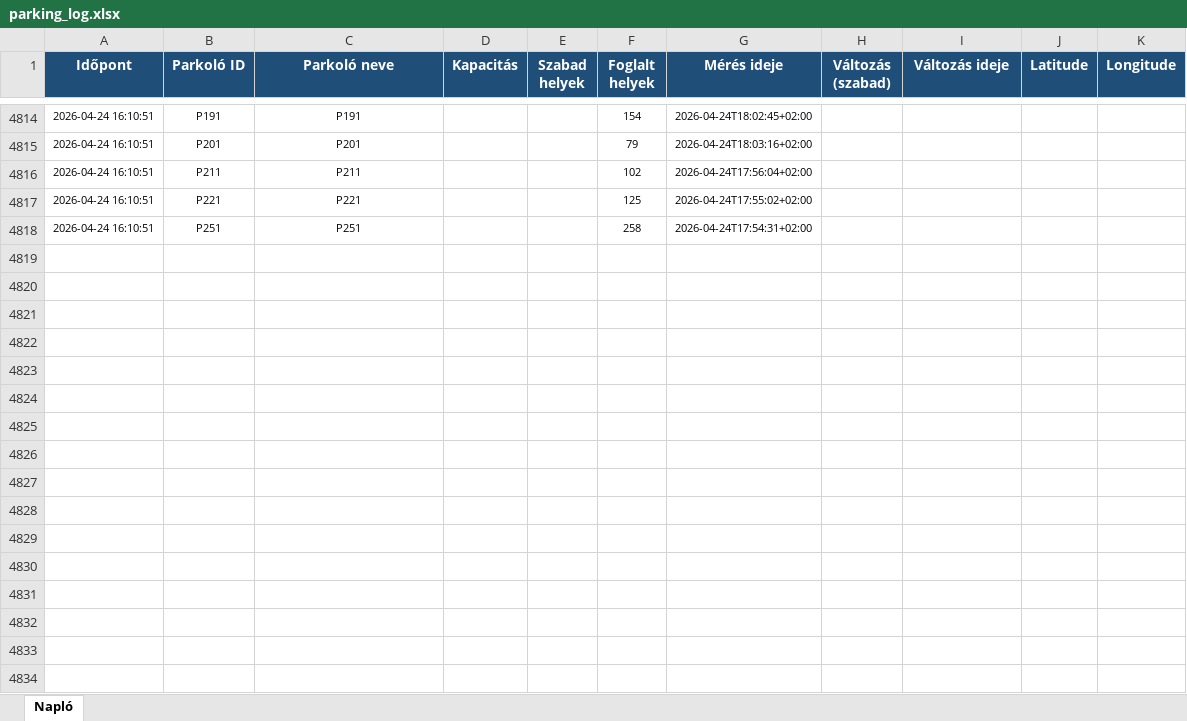
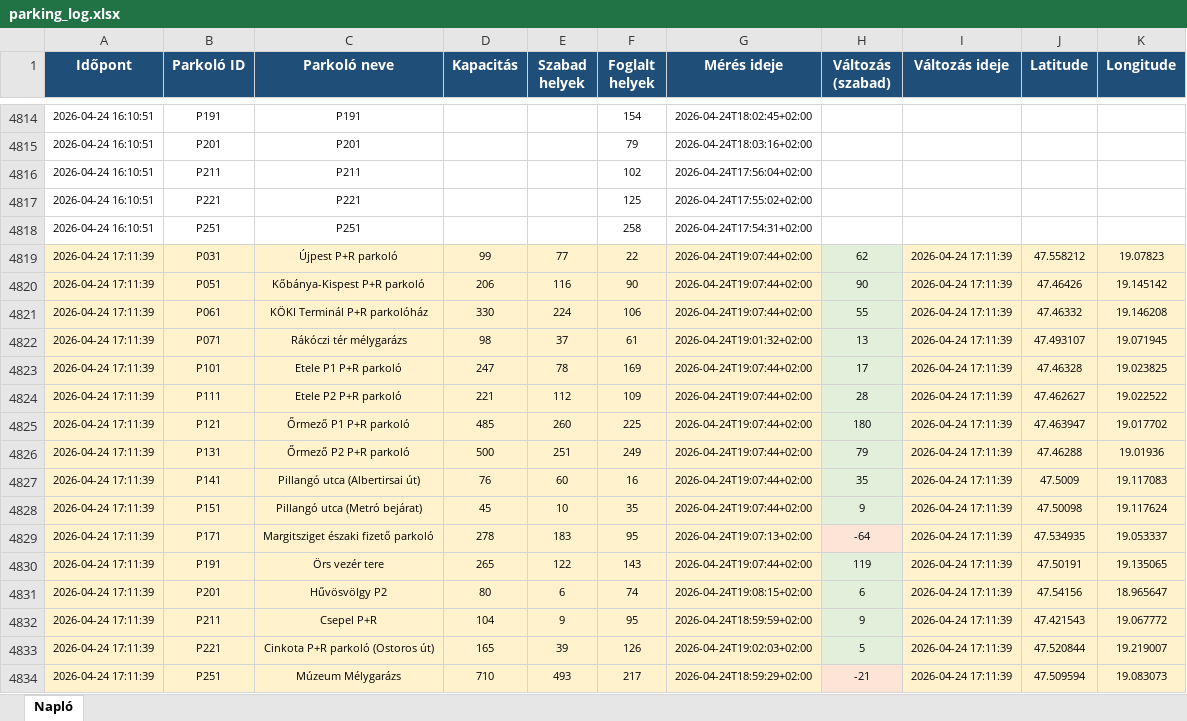
Before and after one commit to zoltanfarkasnemeth/BK-P-R, an Excel workbook: parking_log.xlsx, sheet Napló, drawn as a sheet; only a part is shown, gaps mark what is left out; values as stored, in another font and other column widths than the file's, no borders; the diff names each change by its address in the sheet, - before the commit and + after, or states it on an @@ line.

```diff
--- a/parking_log.xlsx (sheet Napló)
+++ b/parking_log.xlsx (sheet Napló)
+row 4819: 2026-04-24 17:11:39 | P031 | Újpest P+R parkoló | 99 | 77 | 22 | 2026-04-24T19:07:44+02:00 | 62 | 2026-04-24 17:11:39 | 47.558212 | 19.07823
+row 4820: 2026-04-24 17:11:39 | P051 | Kőbánya-Kispest P+R parkoló | 206 | 116 | 90 | 2026-04-24T19:07:44+02:00 | 90 | 2026-04-24 17:11:39 | 47.46426 | 19.145142
+row 4821: 2026-04-24 17:11:39 | P061 | KÖKI Terminál P+R parkolóház | 330 | 224 | 106 | 2026-04-24T19:07:44+02:00 | 55 | 2026-04-24 17:11:39 | 47.46332 | 19.146208
+row 4822: 2026-04-24 17:11:39 | P071 | Rákóczi tér mélygarázs | 98 | 37 | 61 | 2026-04-24T19:01:32+02:00 | 13 | 2026-04-24 17:11:39 | 47.493107 | 19.071945
+row 4823: 2026-04-24 17:11:39 | P101 | Etele P1 P+R parkoló | 247 | 78 | 169 | 2026-04-24T19:07:44+02:00 | 17 | 2026-04-24 17:11:39 | 47.46328 | 19.023825
+row 4824: 2026-04-24 17:11:39 | P111 | Etele P2 P+R parkoló | 221 | 112 | 109 | 2026-04-24T19:07:44+02:00 | 28 | 2026-04-24 17:11:39 | 47.462627 | 19.022522
+row 4825: 2026-04-24 17:11:39 | P121 | Őrmező P1 P+R parkoló | 485 | 260 | 225 | 2026-04-24T19:07:44+02:00 | 180 | 2026-04-24 17:11:39 | 47.463947 | 19.017702
+row 4826: 2026-04-24 17:11:39 | P131 | Őrmező P2 P+R parkoló | 500 | 251 | 249 | 2026-04-24T19:07:44+02:00 | 79 | 2026-04-24 17:11:39 | 47.46288 | 19.01936
+row 4827: 2026-04-24 17:11:39 | P141 | Pillangó utca (Albertirsai út) | 76 | 60 | 16 | 2026-04-24T19:07:44+02:00 | 35 | 2026-04-24 17:11:39 | 47.5009 | 19.117083
+row 4828: 2026-04-24 17:11:39 | P151 | Pillangó utca (Metró bejárat) | 45 | 10 | 35 | 2026-04-24T19:07:44+02:00 | 9 | 2026-04-24 17:11:39 | 47.50098 | 19.117624
+row 4829: 2026-04-24 17:11:39 | P171 | Margitsziget északi fizető parkoló | 278 | 183 | 95 | 2026-04-24T19:07:13+02:00 | -64 | 2026-04-24 17:11:39 | 47.534935 | 19.053337
+row 4830: 2026-04-24 17:11:39 | P191 | Örs vezér tere | 265 | 122 | 143 | 2026-04-24T19:07:44+02:00 | 119 | 2026-04-24 17:11:39 | 47.50191 | 19.135065
+row 4831: 2026-04-24 17:11:39 | P201 | Hűvösvölgy P2 | 80 | 6 | 74 | 2026-04-24T19:08:15+02:00 | 6 | 2026-04-24 17:11:39 | 47.54156 | 18.965647
+row 4832: 2026-04-24 17:11:39 | P211 | Csepel P+R | 104 | 9 | 95 | 2026-04-24T18:59:59+02:00 | 9 | 2026-04-24 17:11:39 | 47.421543 | 19.067772
+row 4833: 2026-04-24 17:11:39 | P221 | Cinkota P+R parkoló (Ostoros út) | 165 | 39 | 126 | 2026-04-24T19:02:03+02:00 | 5 | 2026-04-24 17:11:39 | 47.520844 | 19.219007
+row 4834: 2026-04-24 17:11:39 | P251 | Múzeum Mélygarázs | 710 | 493 | 217 | 2026-04-24T18:59:29+02:00 | -21 | 2026-04-24 17:11:39 | 47.509594 | 19.083073
```
Also changed, not shown: 2 other files.
